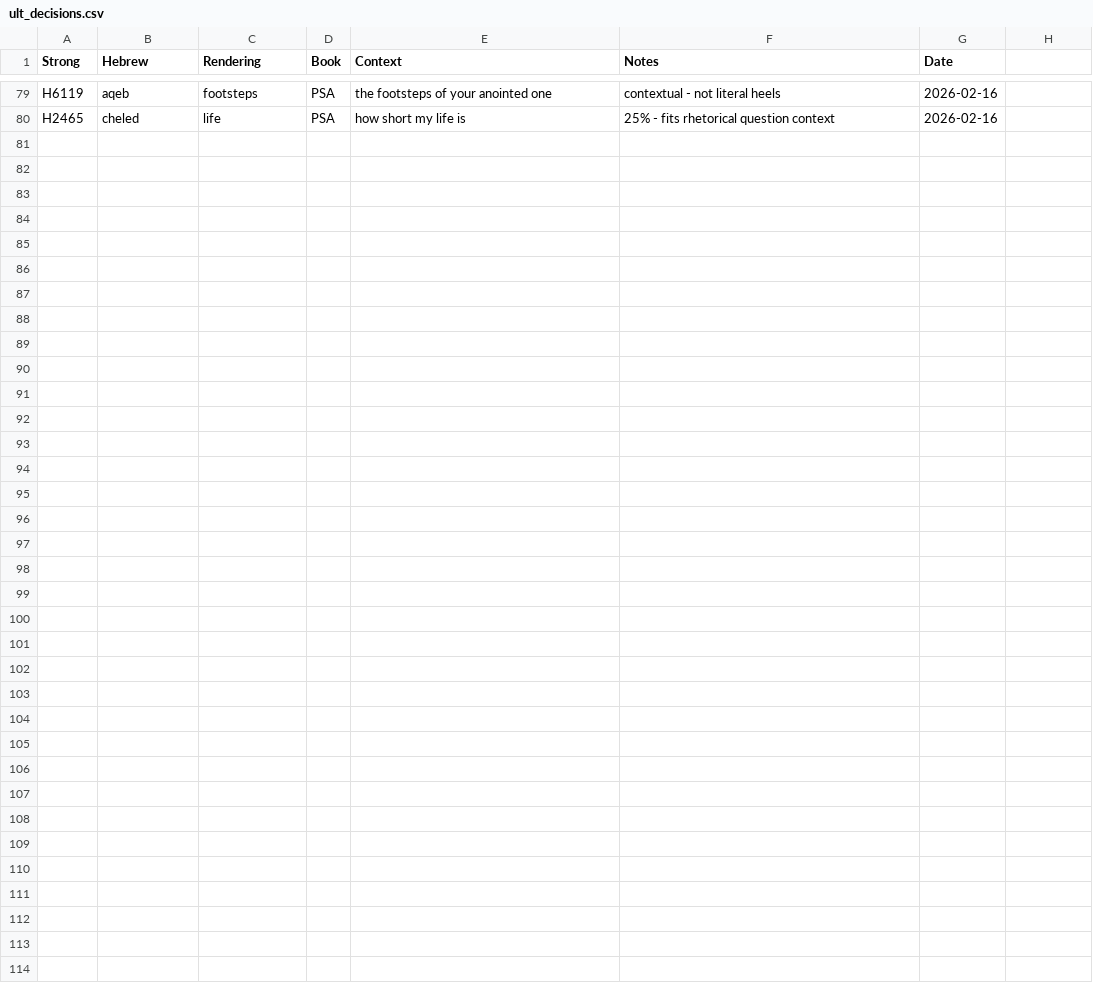
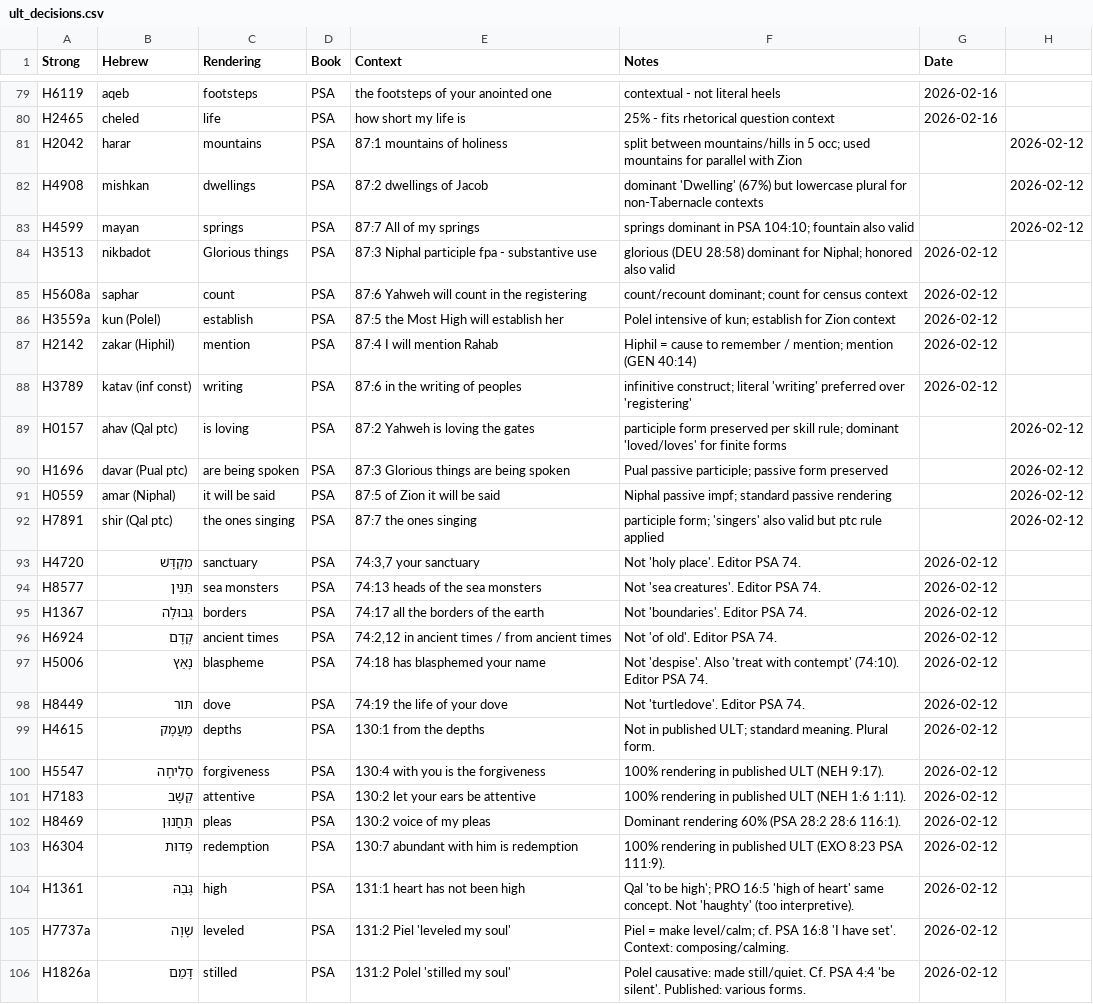
Before and after one commit to unfoldingWord/bp-assistant-skills, a CSV file: data/quick-ref/ult_decisions.csv, drawn as a sheet; only a part is shown, gaps mark what is left out.

```diff
--- a/data/quick-ref/ult_decisions.csv
+++ b/data/quick-ref/ult_decisions.csv
@@ -80 +80,27 @@ H6119,aqeb,footsteps,PSA,the footsteps of your anointed one,contextual - not lit
 H2465,cheled,life,PSA,how short my life is,25% - fits rhetorical question context,2026-02-16
+H2042,harar,mountains,PSA,87:1 mountains of holiness,split between mountains/hills in 5 occ; used mountains for parallel with Zion,,2026-02-12
+H4908,mishkan,dwellings,PSA,87:2 dwellings of Jacob,dominant 'Dwelling' (67%) but lowercase plural for non-Tabernacle contexts,,2026-02-12
+H4599,mayan,springs,PSA,87:7 All of my springs,springs dominant in PSA 104:10; fountain also valid,,2026-02-12
+H3513,nikbadot,Glorious things,PSA,87:3 Niphal participle fpa - substantive use,glorious (DEU 28:58) dominant for Niphal; honored also valid,2026-02-12
+H5608a,saphar,count,PSA,87:6 Yahweh will count in the registering,count/recount dominant; count for census context,2026-02-12
+H3559a,kun (Polel),establish,PSA,87:5 the Most High will establish her,Polel intensive of kun; establish for Zion context,2026-02-12
+H2142,zakar (Hiphil),mention,PSA,87:4 I will mention Rahab,Hiphil = cause to remember / mention; mention (GEN 40:14),2026-02-12
+H3789,katav (inf const),writing,PSA,87:6 in the writing of peoples,infinitive construct; literal 'writing' preferred over 'registering',2026-02-12
+H0157,ahav (Qal ptc),is loving,PSA,87:2 Yahweh is loving the gates,participle form preserved per skill rule; dominant 'loved/loves' for finite forms,,2026-02-12
+H1696,davar (Pual ptc),are being spoken,PSA,87:3 Glorious things are being spoken,Pual passive participle; passive form preserved,,2026-02-12
+H0559,amar (Niphal),it will be said,PSA,87:5 of Zion it will be said,Niphal passive impf; standard passive rendering,,2026-02-12
+H7891,shir (Qal ptc),the ones singing,PSA,87:7 the ones singing,participle form; 'singers' also valid but ptc rule applied,,2026-02-12
+H4720,מִקְדָּשׁ,sanctuary,PSA,"74:3,7 your sanctuary","Not 'holy place'. Editor PSA 74.",2026-02-12
+H8577,תַּנִּין,sea monsters,PSA,"74:13 heads of the sea monsters","Not 'sea creatures'. Editor PSA 74.",2026-02-12
+H1367,גְּבוּלָה,borders,PSA,"74:17 all the borders of the earth","Not 'boundaries'. Editor PSA 74.",2026-02-12
+H6924,קֶדֶם,ancient times,PSA,"74:2,12 in ancient times / from ancient times","Not 'of old'. Editor PSA 74.",2026-02-12
+H5006,נָאַץ,blaspheme,PSA,"74:18 has blasphemed your name","Not 'despise'. Also 'treat with contempt' (74:10). Editor PSA 74.",2026-02-12
+H8449,תּוֹר,dove,PSA,"74:19 the life of your dove","Not 'turtledove'. Editor PSA 74.",2026-02-12
+H4615,מַעֲמָק,depths,PSA,130:1 from the depths,Not in published ULT; standard meaning. Plural form.,2026-02-12
+H5547,סְלִיחָה,forgiveness,PSA,130:4 with you is the forgiveness,100% rendering in published ULT (NEH 9:17).,2026-02-12
+H7183,קַשָּׁב,attentive,PSA,130:2 let your ears be attentive,100% rendering in published ULT (NEH 1:6 1:11).,2026-02-12
+H8469,תַּחֲנוּן,pleas,PSA,130:2 voice of my pleas,Dominant rendering 60% (PSA 28:2 28:6 116:1).,2026-02-12
+H6304,פְּדוּת,redemption,PSA,130:7 abundant with him is redemption,100% rendering in published ULT (EXO 8:23 PSA 111:9).,2026-02-12
+H1361,גָּבַהּ,high,PSA,"131:1 heart has not been high","Qal 'to be high'; PRO 16:5 'high of heart' same concept. Not 'haughty' (too interpretive).",2026-02-12
+H7737a,שָׁוָה,leveled,PSA,"131:2 Piel 'leveled my soul'","Piel = make level/calm; cf. PSA 16:8 'I have set'. Context: composing/calming.",2026-02-12
+H1826a,דָּמַם,stilled,PSA,"131:2 Polel 'stilled my soul'","Polel causative: made still/quiet. Cf. PSA 4:4 'be silent'. Published: various forms.",2026-02-12
```
Also changed, not shown: 3 other files.
